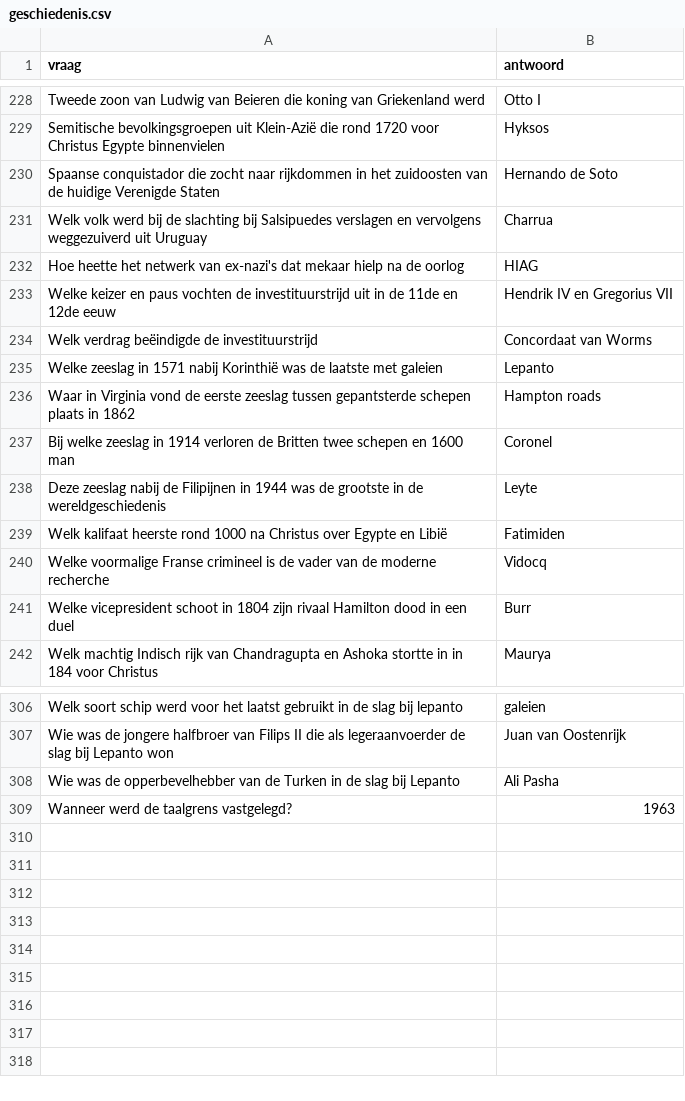
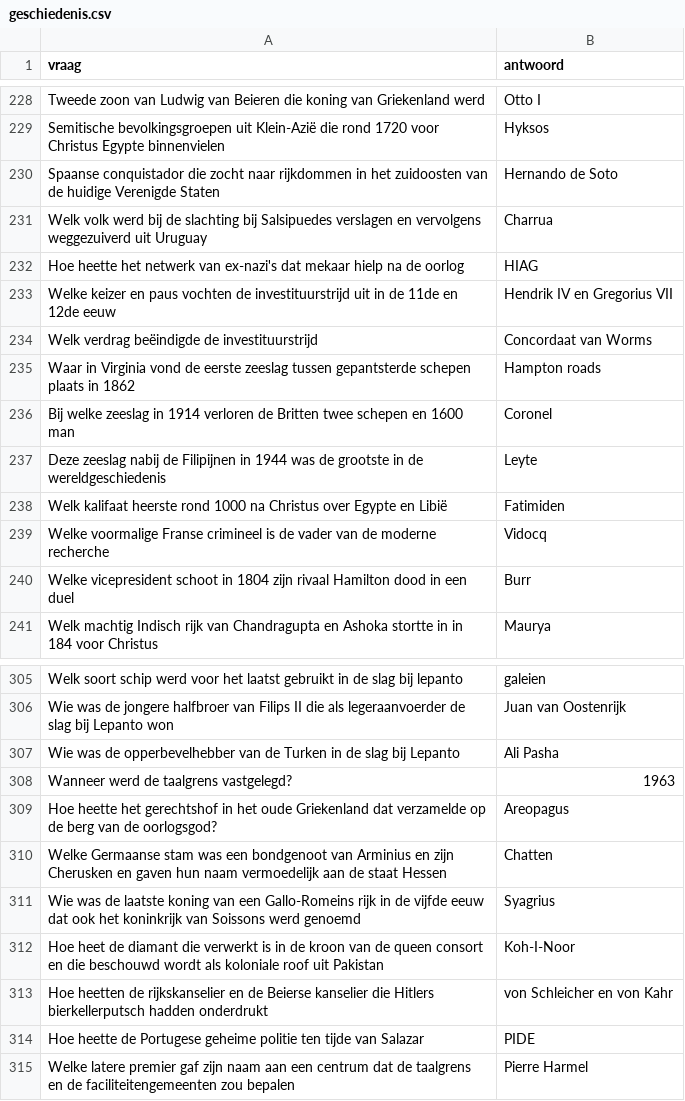
Before and after one commit to DieterVerhofstadt/quizapp, a CSV file: csv/geschiedenis.csv, drawn as a sheet; only a part is shown, gaps mark what is left out; removed rows and columns are numbered as before the commit, all else as after; the diff names each change by its address in the sheet, - before the commit and + after, or states it on an @@ line.

Commit message:
Update geschiedenis.csv

```diff
--- a/csv/geschiedenis.csv
+++ b/csv/geschiedenis.csv
-row 235: Welke zeeslag in 1571 nabij Korinthië was de laatste met galeien | Lepanto
+row 309: Hoe heette het gerechtshof in het oude Griekenland dat verzamelde op de berg van de oorlogsgod? | Areopagus
+row 310: Welke Germaanse stam was een bondgenoot van Arminius en zijn Cherusken en gaven hun naam vermoedelijk aan de staat Hessen | Chatten
+row 311: Wie was de laatste koning van een Gallo-Romeins rijk in de vijfde eeuw dat ook het koninkrijk van Soissons werd genoemd | Syagrius
+row 312: Hoe heet de diamant die verwerkt is in de kroon van de queen consort en die beschouwd wordt als koloniale roof uit Pakistan | Koh-I-Noor
+row 313: Hoe heetten de rijkskanselier en de Beierse kanselier die Hitlers bierkellerputsch hadden onderdrukt | von Schleicher en von Kahr
+row 314: Hoe heette de Portugese geheime politie ten tijde van Salazar | PIDE
+row 315: Welke latere premier gaf zijn naam aan een centrum dat de taalgrens en de faciliteitengemeenten zou bepalen | Pierre Harmel
```
